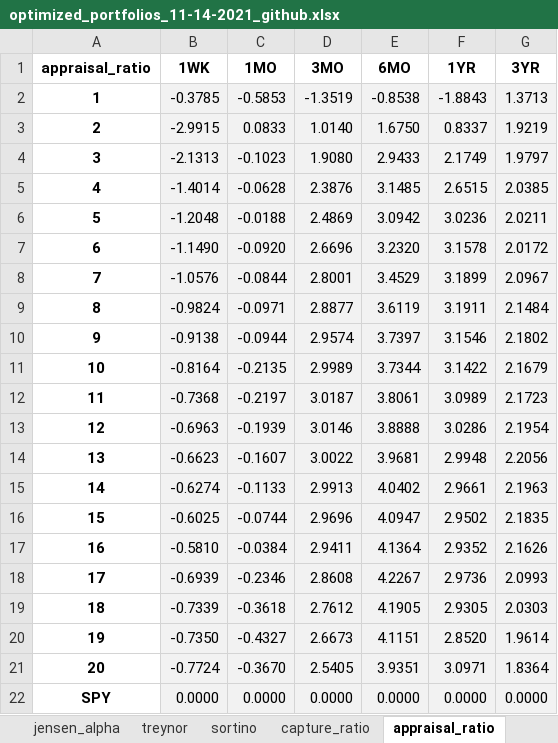
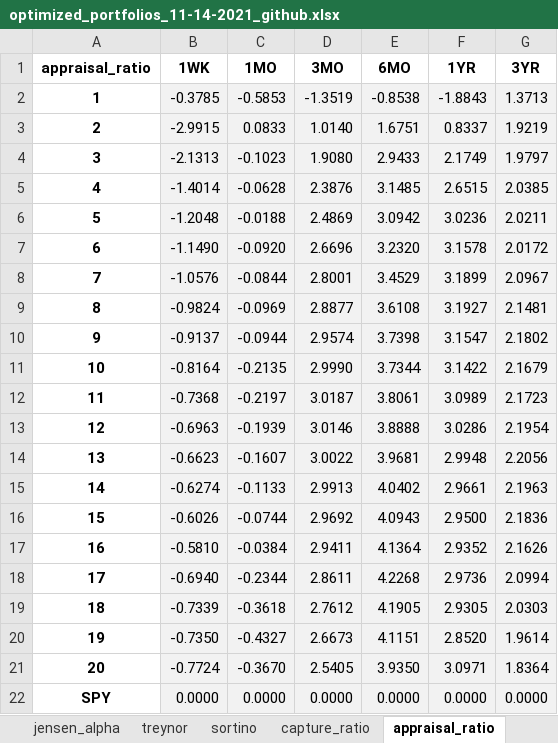
Before and after one commit to nathanramoscfa/pyfinlab, an Excel workbook: excel/optimized_portfolios_11-14-2021_github.xlsx, sheet appraisal_ratio, drawn as a sheet; values as stored, in another font and other column widths than the file's, no borders; conditional formats not drawn; the diff names each change by its address in the sheet, - before the commit and + after, or states it on an @@ line.

```diff
--- a/excel/optimized_portfolios_11-14-2021_github.xlsx (sheet appraisal_ratio)
+++ b/excel/optimized_portfolios_11-14-2021_github.xlsx (sheet appraisal_ratio)
-E3 (6MO): 1.6750
+E3 (6MO): 1.6751
-C9 (1MO): -0.0971
+C9 (1MO): -0.0969
-E9 (6MO): 3.6119
+E9 (6MO): 3.6108
-F9 (1YR): 3.1911
+F9 (1YR): 3.1927
-G9 (3YR): 2.1484
+G9 (3YR): 2.1481
-B10 (1WK): -0.9138
+B10 (1WK): -0.9137
-E10 (6MO): 3.7397
+E10 (6MO): 3.7398
-F10 (1YR): 3.1546
+F10 (1YR): 3.1547
-D11 (3MO): 2.9989
+D11 (3MO): 2.9990
-B16 (1WK): -0.6025
+B16 (1WK): -0.6026
-D16 (3MO): 2.9696
+D16 (3MO): 2.9692
-E16 (6MO): 4.0947
+E16 (6MO): 4.0943
-F16 (1YR): 2.9502
+F16 (1YR): 2.9500
-G16 (3YR): 2.1835
+G16 (3YR): 2.1836
-B18 (1WK): -0.6939
+B18 (1WK): -0.6940
-C18 (1MO): -0.2346
+C18 (1MO): -0.2344
-D18 (3MO): 2.8608
+D18 (3MO): 2.8611
-E18 (6MO): 4.2267
+E18 (6MO): 4.2268
-G18 (3YR): 2.0993
+G18 (3YR): 2.0994
-E21 (6MO): 3.9351
+E21 (6MO): 3.9350
```
Also changed, not shown: sheet sortino, sheet cash_exposure, sheet risk_exposure, sheet ulcer, sheet beta, sheet capture_ratio, 12 more sheets, charts or pictures, 4 other files.
